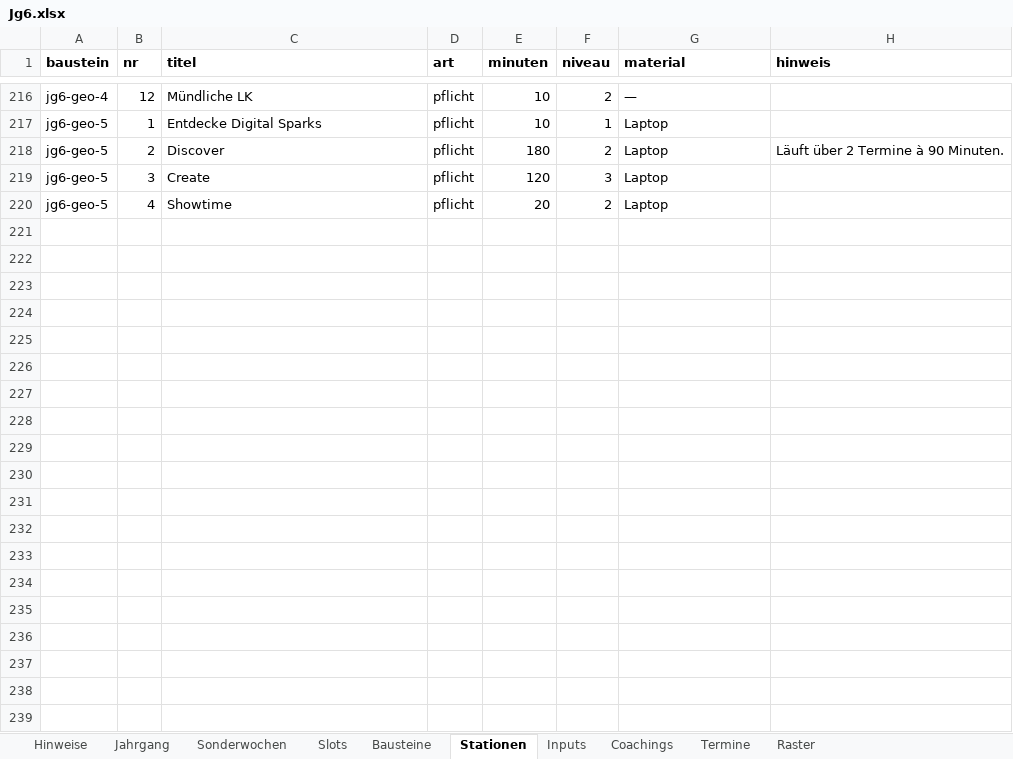
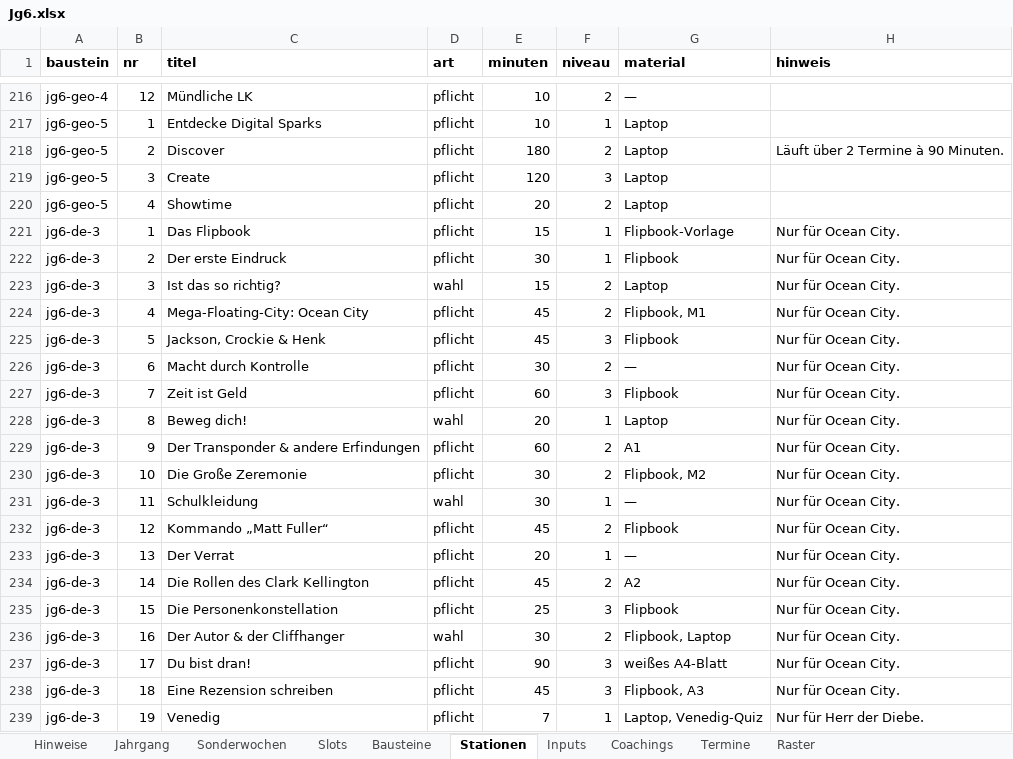
Before and after one commit to smt-esz/soul-companion, an Excel workbook: content/jahrgaenge/Jg6.xlsx, sheet Stationen, drawn as a sheet; only a part is shown, gaps mark what is left out; values as stored, in another font and other column widths than the file's, no borders; the diff covers the shown part only; the diff names each change by its address in the sheet, - before the commit and + after, or states it on an @@ line.

```diff
--- a/content/jahrgaenge/Jg6.xlsx (sheet Stationen)
+++ b/content/jahrgaenge/Jg6.xlsx (sheet Stationen)
+row 221: jg6-de-3 | 1 | Das Flipbook | pflicht | 15 | 1 | Flipbook-Vorlage | Nur für Ocean City.
+row 222: jg6-de-3 | 2 | Der erste Eindruck | pflicht | 30 | 1 | Flipbook | Nur für Ocean City.
+row 223: jg6-de-3 | 3 | Ist das so richtig? | wahl | 15 | 2 | Laptop | Nur für Ocean City.
+row 224: jg6-de-3 | 4 | Mega-Floating-City: Ocean City | pflicht | 45 | 2 | Flipbook, M1 | Nur für Ocean City.
+row 225: jg6-de-3 | 5 | Jackson, Crockie & Henk | pflicht | 45 | 3 | Flipbook | Nur für Ocean City.
+row 226: jg6-de-3 | 6 | Macht durch Kontrolle | pflicht | 30 | 2 | — | Nur für Ocean City.
+row 227: jg6-de-3 | 7 | Zeit ist Geld | pflicht | 60 | 3 | Flipbook | Nur für Ocean City.
+row 228: jg6-de-3 | 8 | Beweg dich! | wahl | 20 | 1 | Laptop | Nur für Ocean City.
+row 229: jg6-de-3 | 9 | Der Transponder & andere Erfindungen | pflicht | 60 | 2 | A1 | Nur für Ocean City.
+row 230: jg6-de-3 | 10 | Die Große Zeremonie | pflicht | 30 | 2 | Flipbook, M2 | Nur für Ocean City.
+row 231: jg6-de-3 | 11 | Schulkleidung | wahl | 30 | 1 | — | Nur für Ocean City.
+row 232: jg6-de-3 | 12 | Kommando „Matt Fuller“ | pflicht | 45 | 2 | Flipbook | Nur für Ocean City.
+row 233: jg6-de-3 | 13 | Der Verrat | pflicht | 20 | 1 | — | Nur für Ocean City.
+row 234: jg6-de-3 | 14 | Die Rollen des Clark Kellington | pflicht | 45 | 2 | A2 | Nur für Ocean City.
+row 235: jg6-de-3 | 15 | Die Personenkonstellation | pflicht | 25 | 3 | Flipbook | Nur für Ocean City.
+row 236: jg6-de-3 | 16 | Der Autor & der Cliffhanger | wahl | 30 | 2 | Flipbook, Laptop | Nur für Ocean City.
+row 237: jg6-de-3 | 17 | Du bist dran! | pflicht | 90 | 3 | weißes A4-Blatt | Nur für Ocean City.
+row 238: jg6-de-3 | 18 | Eine Rezension schreiben | pflicht | 45 | 3 | Flipbook, A3 | Nur für Ocean City.
+row 239: jg6-de-3 | 19 | Venedig | pflicht | 7 | 1 | Laptop, Venedig-Quiz | Nur für Herr der Diebe.
```
Also changed, not shown: 13 added rows and 4 edited cells elsewhere in this sheet, sheet Bausteine, 1 other file.
